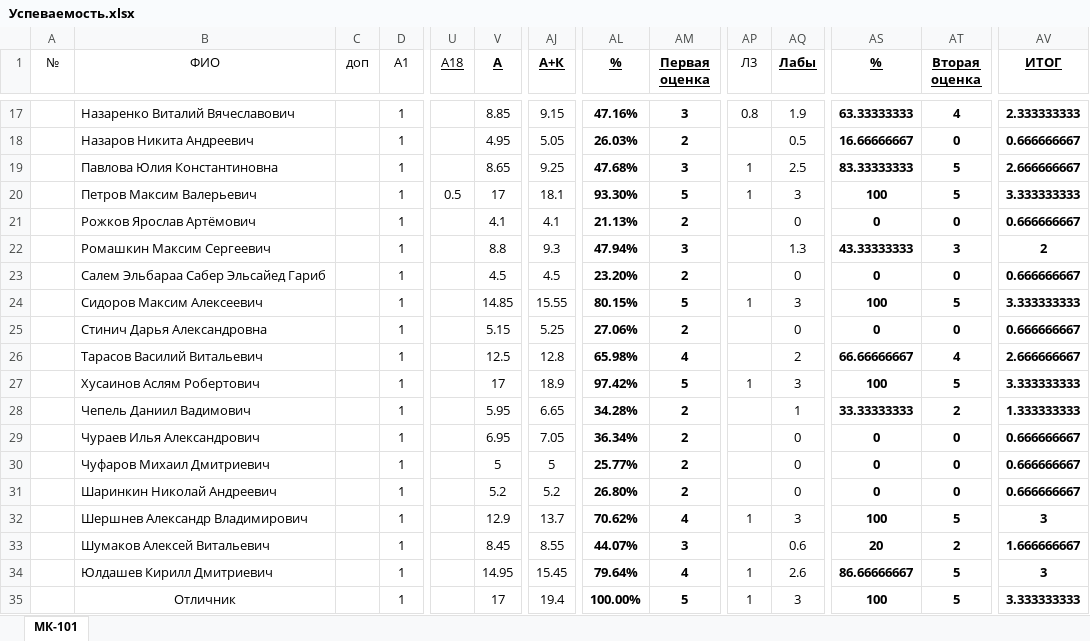
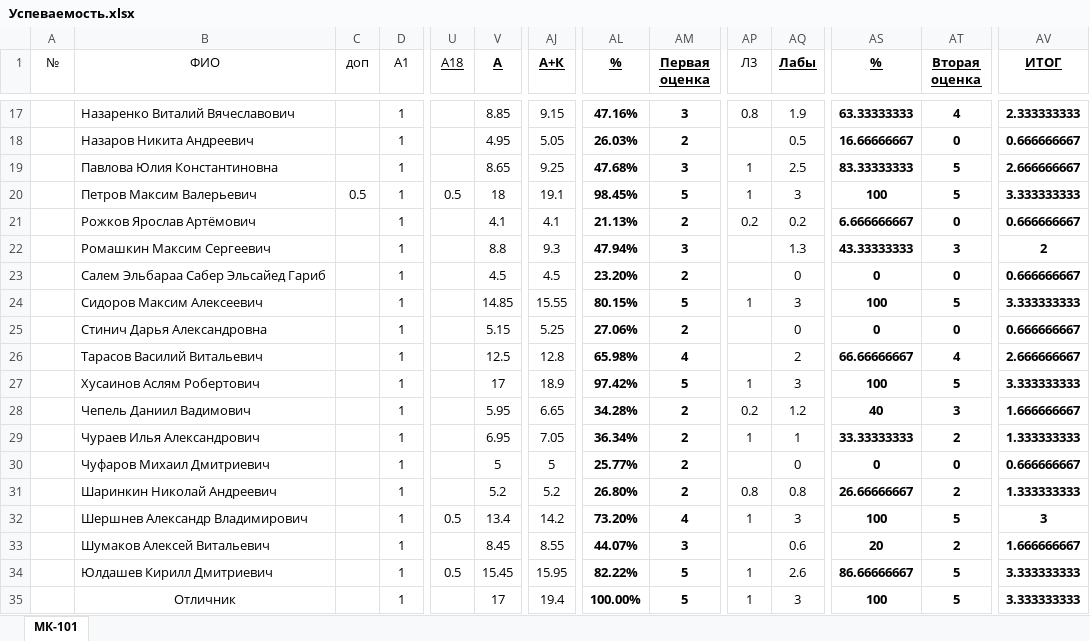
Before and after one commit to DorofeevKonstantin/1, an Excel workbook: Успеваемость.xlsx, sheet МК-101, drawn as a sheet; only a part is shown, gaps mark what is left out; values as stored, in another font and other column widths than the file's, no borders; the diff covers the shown part only; the diff names each change by its address in the sheet, - before the commit and + after, or states it on an @@ line.

Commit message:
Update achievement.

```diff
--- a/Успеваемость.xlsx (sheet МК-101)
+++ b/Успеваемость.xlsx (sheet МК-101)
-C20 (доп): (empty)
+C20 (доп): 0.5
-V20 (А): 17
+V20 (А): 18
-AJ20 (А+К): 18.1
+AJ20 (А+К): 19.1
-AL20 (%): 93.30%
+AL20 (%): 98.45%
-AP21 (Л3): (empty)
+AP21 (Л3): 0.2
-AQ21 (Лабы): 0
+AQ21 (Лабы): 0.2
-AS21 (%): 0
+AS21 (%): 6.666666667
-AP28 (Л3): (empty)
+AP28 (Л3): 0.2
-AQ28 (Лабы): 1
+AQ28 (Лабы): 1.2
-AS28 (%): 33.33333333
+AS28 (%): 40
-AT28 (Вторая оценка): 2
+AT28 (Вторая оценка): 3
-AV28 (ИТОГ): 1.333333333
+AV28 (ИТОГ): 1.666666667
-AP29 (Л3): (empty)
+AP29 (Л3): 1
-AQ29 (Лабы): 0
+AQ29 (Лабы): 1
-AS29 (%): 0
+AS29 (%): 33.33333333
-AT29 (Вторая оценка): 0
+AT29 (Вторая оценка): 2
-AV29 (ИТОГ): 0.666666667
+AV29 (ИТОГ): 1.333333333
-AP31 (Л3): (empty)
+AP31 (Л3): 0.8
-AQ31 (Лабы): 0
+AQ31 (Лабы): 0.8
-AS31 (%): 0
+AS31 (%): 26.66666667
-AT31 (Вторая оценка): 0
+AT31 (Вторая оценка): 2
-AV31 (ИТОГ): 0.666666667
+AV31 (ИТОГ): 1.333333333
-U32 (А18): (empty)
+U32 (А18): 0.5
-V32 (А): 12.9
+V32 (А): 13.4
-AJ32 (А+К): 13.7
+AJ32 (А+К): 14.2
-AL32 (%): 70.62%
+AL32 (%): 73.20%
-U34 (А18): (empty)
+U34 (А18): 0.5
-V34 (А): 14.95
+V34 (А): 15.45
-AJ34 (А+К): 15.45
+AJ34 (А+К): 15.95
-AL34 (%): 79.64%
+AL34 (%): 82.22%
-AM34 (Первая оценка): 4
+AM34 (Первая оценка): 5
-AV34 (ИТОГ): 3
+AV34 (ИТОГ): 3.333333333
```
Also changed, not shown: 20 edited cells elsewhere in this sheet, formulas that keep their value.
